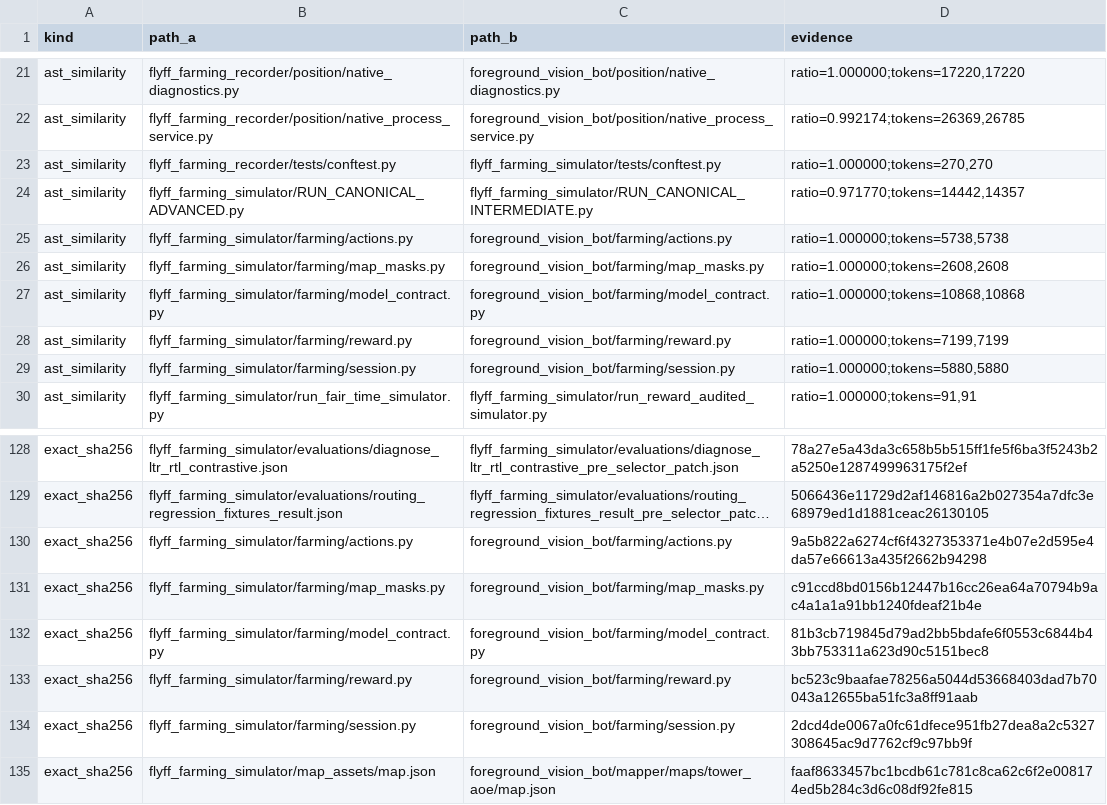
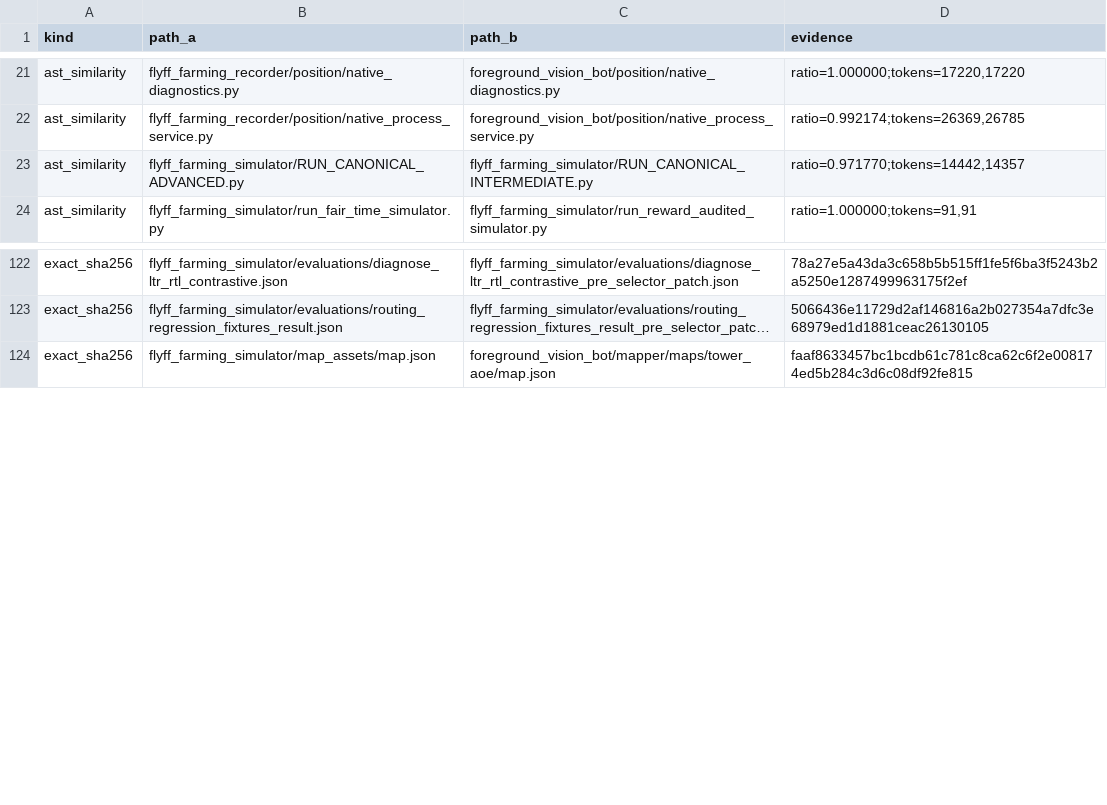
Before and after one commit to Riddis/FlyFF-AiBot, a TSV file: docs/migration/DUPLICATE_CONTENT_REPORT.tsv, drawn as a sheet; only a part is shown, gaps mark what is left out; long unchanged cells end in …; the diff names each change by its address in the sheet, - before the commit and + after, or states it on an @@ line.

Commit message:
Phase 4: install shared farming bridge

```diff
--- a/docs/migration/DUPLICATE_CONTENT_REPORT.tsv
+++ b/docs/migration/DUPLICATE_CONTENT_REPORT.tsv
-row 23: ast_similarity | flyff_farming_recorder/tests/conftest.py | flyff_farming_simulator/tests/conftest.py | ratio=1.000000;tokens=270,270
-row 25: ast_similarity | flyff_farming_simulator/farming/actions.py | foreground_vision_bot/farming/actions.py | ratio=1.000000;tokens=5738,5738
-row 26: ast_similarity | flyff_farming_simulator/farming/map_masks.py | foreground_vision_bot/farming/map_masks.py | ratio=1.000000;tokens=2608,2608
-row 27: ast_similarity | flyff_farming_simulator/farming/model_contract.py | foreground_vision_bot/farming/model_contract.py | ratio=1.000000;tokens=10868,10868
-row 28: ast_similarity | flyff_farming_simulator/farming/reward.py | foreground_vision_bot/farming/reward.py | ratio=1.000000;tokens=7199,7199
-row 29: ast_similarity | flyff_farming_simulator/farming/session.py | foreground_vision_bot/farming/session.py | ratio=1.000000;tokens=5880,5880
-row 130: exact_sha256 | flyff_farming_simulator/farming/actions.py | foreground_vision_bot/farming/actions.py | 9a5b822a6274cf6f4327353371e4b07e2d595e4da57e66613a435f2662b94298
-row 131: exact_sha256 | flyff_farming_simulator/farming/map_masks.py | foreground_vision_bot/farming/map_masks.py | c91ccd8bd0156b12447b16cc26ea64a70794b9ac4a1a1a91bb1240fdeaf21b4e
-row 132: exact_sha256 | flyff_farming_simulator/farming/model_contract.py | foreground_vision_bot/farming/model_contract.py | 81b3cb719845d79ad2bb5bdafe6f0553c6844b43bb753311a623d90c5151bec8
-row 133: exact_sha256 | flyff_farming_simulator/farming/reward.py | foreground_vision_bot/farming/reward.py | bc523c9baafae78256a5044d53668403dad7b70043a12655ba51fc3a8ff91aab
-row 134: exact_sha256 | flyff_farming_simulator/farming/session.py | foreground_vision_bot/farming/session.py | 2dcd4de0067a0fc61dfece951fb27dea8a2c5327308645ac9d7762cf9c97bb9f
```
Also changed, not shown: 28 other files.
